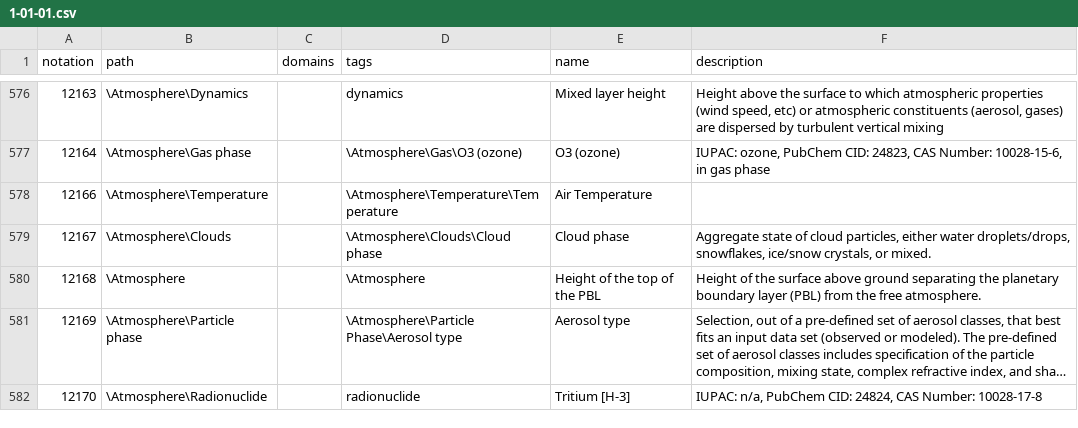
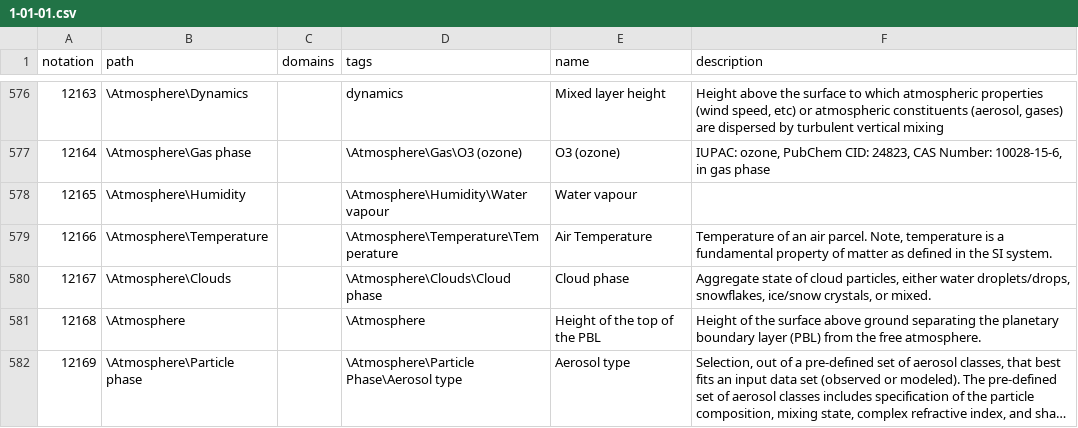
Before and after one commit to wmo-im/wmds, a CSV file: tables_en/1-01-01.csv, drawn as a sheet; only a part is shown, gaps mark what is left out; the shorter side is filled out with more unchanged rows; long unchanged cells end in ….

Commit message:
issue #653 air temperature definition (#668)
* issue #653

* Github Action Commit

* Github Action Commit

---------

Co-authored-by: amilan17 <amilan17@users.noreply.github.com>

```diff
--- a/tables_en/1-01-01.csv
+++ b/tables_en/1-01-01.csv
@@ -577,3 +577,4 @@ notation,path,domains,tags,name,description
 12164,\Atmosphere\Gas phase,,\Atmosphere\Gas\O3 (ozone),O3 (ozone),"IUPAC: ozone, PubChem CID: 24823, CAS Number: 10028-15-6, in gas phase"
-12166,\Atmosphere\Temperature,,\Atmosphere\Temperature\Temperature,Air Temperature,
+12165,\Atmosphere\Humidity,,\Atmosphere\Humidity\Water vapour,Water vapour,
+12166,\Atmosphere\Temperature,,\Atmosphere\Temperature\Temperature,Air Temperature,"Temperature of an air parcel. Note, temperature is a fundamental property of matter as defined in the SI system."
 12167,\Atmosphere\Clouds,,\Atmosphere\Clouds\Cloud phase,Cloud phase,"Aggregate state of cloud particles, either water droplets/drops, snowflakes, ice/snow crystals, or mixed."
```
Also changed, not shown: 2 other files.
